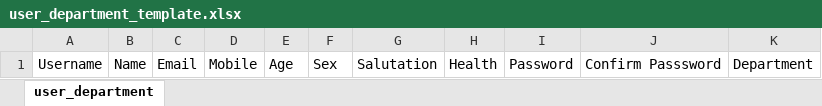
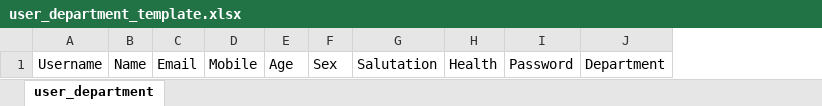
Before and after one commit to rohitmendus/protype-application, an Excel workbook: prototype/templates/user_department_template.xlsx, sheet user_department, drawn as a sheet; values as stored, in another font and other column widths than the file's, no borders; the diff names each change by its address in the sheet, - before the commit and + after, or states it on an @@ line.

```diff
--- a/prototype/templates/user_department_template.xlsx (sheet user_department)
+++ b/prototype/templates/user_department_template.xlsx (sheet user_department)
-column J, row 1: Confirm Passsword
```
Also changed, not shown: prototype/templates/programme_dept_template.xlsx, 1 other file.
